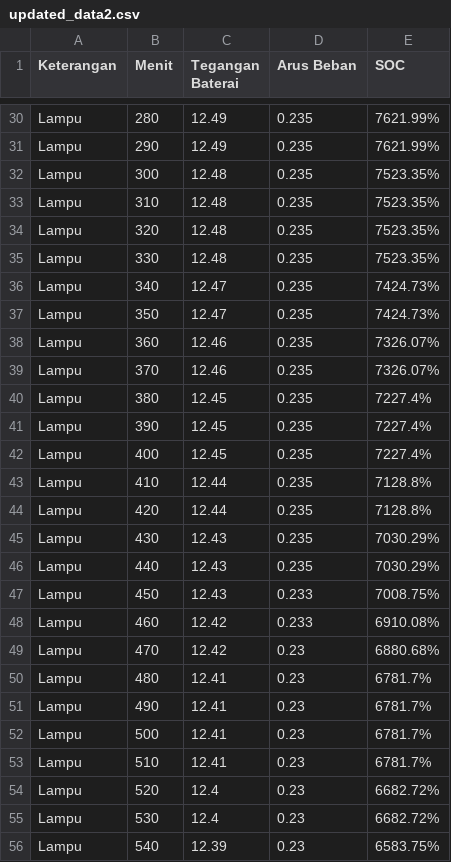
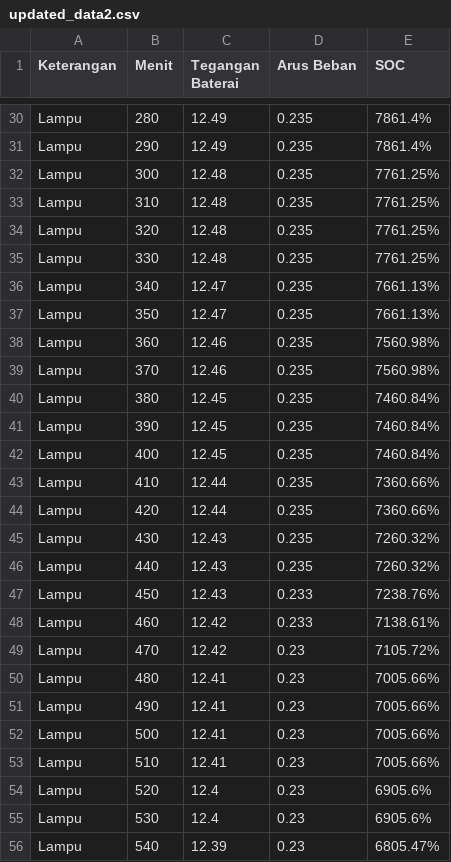
Before and after one commit to khulqu15/acidANN, a CSV file: data/updated_data2.csv, drawn as a sheet; only a part is shown, gaps mark what is left out; the diff covers the shown part only; the diff names each change by its address in the sheet, - before the commit and + after, or states it on an @@ line.

```diff
--- a/data/updated_data2.csv
+++ b/data/updated_data2.csv
-E30:E31 (SOC): 7621.99%
+E30:E31 (SOC): 7861.4%
-E32:E35 (SOC): 7523.35%
+E32:E35 (SOC): 7761.25%
-E36:E37 (SOC): 7424.73%
+E36:E37 (SOC): 7661.13%
-E38:E39 (SOC): 7326.07%
+E38:E39 (SOC): 7560.98%
-E40:E42 (SOC): 7227.4%
+E40:E42 (SOC): 7460.84%
-E43:E44 (SOC): 7128.8%
+E43:E44 (SOC): 7360.66%
-E45:E46 (SOC): 7030.29%
+E45:E46 (SOC): 7260.32%
-E47 (SOC): 7008.75%
+E47 (SOC): 7238.76%
-E48 (SOC): 6910.08%
+E48 (SOC): 7138.61%
-E49 (SOC): 6880.68%
+E49 (SOC): 7105.72%
-E50:E53 (SOC): 6781.7%
+E50:E53 (SOC): 7005.66%
-E54:E55 (SOC): 6682.72%
+E54:E55 (SOC): 6905.6%
-E56 (SOC): 6583.75%
+E56 (SOC): 6805.47%
```
Also changed, not shown: 130 edited cells elsewhere in this file, 1 other file.
